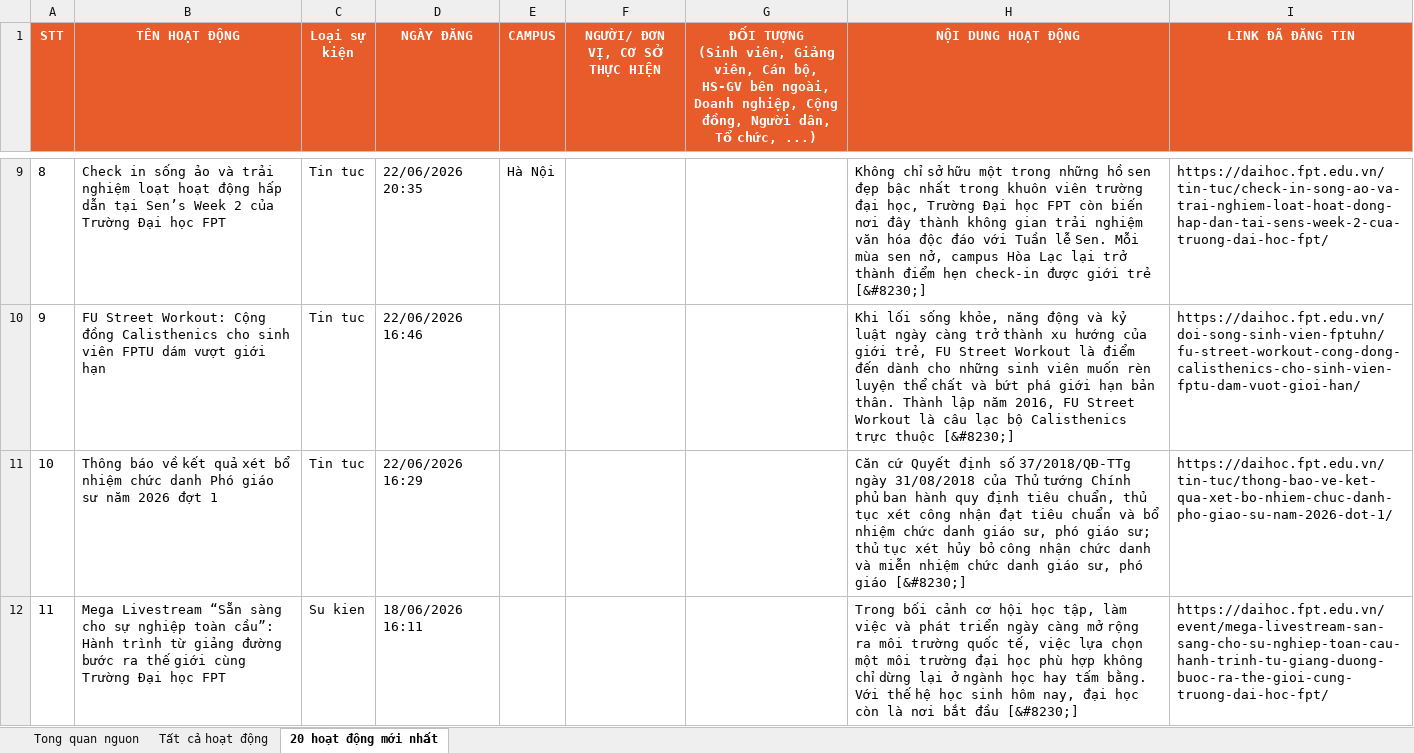
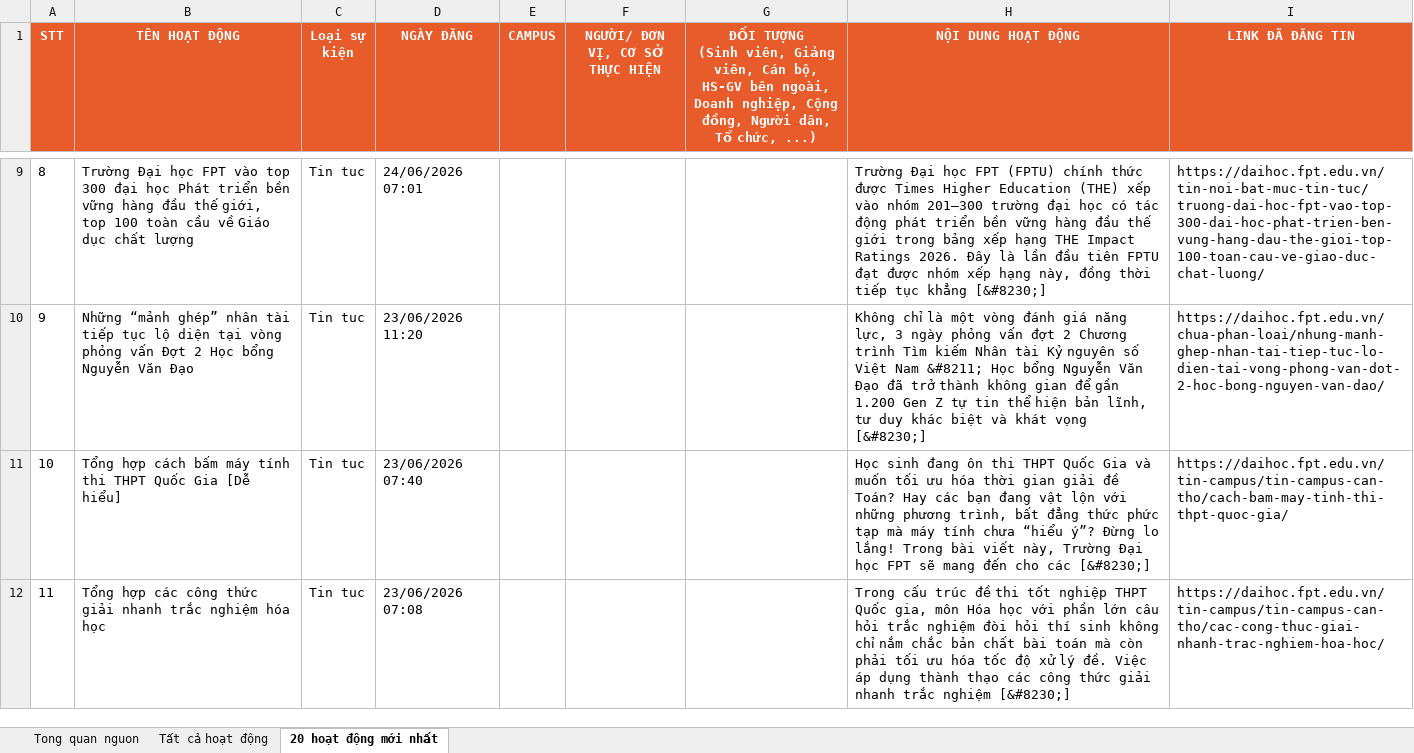
Before and after one commit to tienanh220102-boop/FacebookThing, an Excel workbook: Trang web FPT/fpt_news_tong_hop.xlsx, sheet 20 hoạt động mới nhất, drawn as a sheet; only a part is shown, gaps mark what is left out; values as stored, in another font and other column widths than the file's, no borders; the diff covers the shown part only; the diff names each change by its address in the sheet, - before the commit and + after, or states it on an @@ line.

```diff
--- a/Trang web FPT/fpt_news_tong_hop.xlsx (sheet 20 hoạt động mới nhất)
+++ b/Trang web FPT/fpt_news_tong_hop.xlsx (sheet 20 hoạt động mới nhất)
-B9 (TÊN HOẠT ĐỘNG): Check in sống ảo và trải nghiệm loạt hoạt động hấp dẫn tại Sen’s Week 2 của Trường Đại học FPT
+B9 (TÊN HOẠT ĐỘNG): Trường Đại học FPT vào top 300 đại học Phát triển bền vững hàng đầu thế giới, top 100 toàn cầu về Giáo dục chất lượng
-D9 (NGÀY ĐĂNG): 22/06/2026 20:35
+D9 (NGÀY ĐĂNG): 24/06/2026 07:01
-E9 (CAMPUS): Hà Nội
+E9 (CAMPUS): (empty)
-H9 (NỘI DUNG HOẠT ĐỘNG): Không chỉ sở hữu một trong những hồ sen đẹp bậc nhất trong khuôn viên trường đại học, Trường Đại học FPT còn biến nơi đây thành không gian trải nghiệm văn hóa độc đáo với Tuần lễ Sen. Mỗi mùa sen nở, campus Hòa Lạc lại trở thành điểm hẹn check-in được giới trẻ [&#8230;]
+H9 (NỘI DUNG HOẠT ĐỘNG): Trường Đại học FPT (FPTU) chính thức được Times Higher Education (THE) xếp vào nhóm 201–300 trường đại học có tác động phát triển bền vững hàng đầu thế giới trong bảng xếp hạng THE Impact Ratings 2026. Đây là lần đầu tiên FPTU đạt được nhóm xếp hạng này, đồng thời tiếp tục khẳng [&#8230;]
-I9 (LINK ĐÃ ĐĂNG TIN): https://daihoc.fpt.edu.vn/tin-tuc/check-in-song-ao-va-trai-nghiem-loat-hoat-dong-hap-dan-tai-sens-week-2-cua-truong-dai-hoc-fpt/
+I9 (LINK ĐÃ ĐĂNG TIN): https://daihoc.fpt.edu.vn/tin-noi-bat-muc-tin-tuc/truong-dai-hoc-fpt-vao-top-300-dai-hoc-phat-trien-ben-vung-hang-dau-the-gioi-top-100-toan-cau-ve-giao-duc-chat-luong/
-B10 (TÊN HOẠT ĐỘNG): FU Street Workout: Cộng đồng Calisthenics cho sinh viên FPTU dám vượt giới hạn
+B10 (TÊN HOẠT ĐỘNG): Những “mảnh ghép” nhân tài tiếp tục lộ diện tại vòng phỏng vấn Đợt 2 Học bổng Nguyễn Văn Đạo
-D10 (NGÀY ĐĂNG): 22/06/2026 16:46
+D10 (NGÀY ĐĂNG): 23/06/2026 11:20
-H10 (NỘI DUNG HOẠT ĐỘNG): Khi lối sống khỏe, năng động và kỷ luật ngày càng trở thành xu hướng của giới trẻ, FU Street Workout là điểm đến dành cho những sinh viên muốn rèn luyện thể chất và bứt phá giới hạn bản thân. Thành lập năm 2016, FU Street Workout là câu lạc bộ Calisthenics trực thuộc [&#8230;]
+H10 (NỘI DUNG HOẠT ĐỘNG): Không chỉ là một vòng đánh giá năng lực, 3 ngày phỏng vấn đợt 2 Chương trình Tìm kiếm Nhân tài Kỷ nguyên số Việt Nam &#8211; Học bổng Nguyễn Văn Đạo đã trở thành không gian để gần 1.200 Gen Z tự tin thể hiện bản lĩnh, tư duy khác biệt và khát vọng [&#8230;]
-I10 (LINK ĐÃ ĐĂNG TIN): https://daihoc.fpt.edu.vn/doi-song-sinh-vien-fptuhn/fu-street-workout-cong-dong-calisthenics-cho-sinh-vien-fptu-dam-vuot-gioi-han/
+I10 (LINK ĐÃ ĐĂNG TIN): https://daihoc.fpt.edu.vn/chua-phan-loai/nhung-manh-ghep-nhan-tai-tiep-tuc-lo-dien-tai-vong-phong-van-dot-2-hoc-bong-nguyen-van-dao/
-B11 (TÊN HOẠT ĐỘNG): Thông báo về kết quả xét bổ nhiệm chức danh Phó giáo sư năm 2026 đợt 1
+B11 (TÊN HOẠT ĐỘNG): Tổng hợp cách bấm máy tính thi THPT Quốc Gia [Dễ hiểu]
-D11 (NGÀY ĐĂNG): 22/06/2026 16:29
+D11 (NGÀY ĐĂNG): 23/06/2026 07:40
-H11 (NỘI DUNG HOẠT ĐỘNG): Căn cứ Quyết định số 37/2018/QĐ-TTg ngày 31/08/2018 của Thủ tướng Chính phủ ban hành quy định tiêu chuẩn, thủ tục xét công nhận đạt tiêu chuẩn và bổ nhiệm chức danh giáo sư, phó giáo sư; thủ tục xét hủy bỏ công nhận chức danh và miễn nhiệm chức danh giáo sư, phó giáo [&#8230;]
+H11 (NỘI DUNG HOẠT ĐỘNG): Học sinh đang ôn thi THPT Quốc Gia và muốn tối ưu hóa thời gian giải đề Toán? Hay các bạn đang vật lộn với những phương trình, bất đẳng thức phức tạp mà máy tính chưa “hiểu ý”? Đừng lo lắng! Trong bài viết này, Trường Đại học FPT sẽ mang đến cho các [&#8230;]
-I11 (LINK ĐÃ ĐĂNG TIN): https://daihoc.fpt.edu.vn/tin-tuc/thong-bao-ve-ket-qua-xet-bo-nhiem-chuc-danh-pho-giao-su-nam-2026-dot-1/
+I11 (LINK ĐÃ ĐĂNG TIN): https://daihoc.fpt.edu.vn/tin-campus/tin-campus-can-tho/cach-bam-may-tinh-thi-thpt-quoc-gia/
-B12 (TÊN HOẠT ĐỘNG): Mega Livestream “Sẵn sàng cho sự nghiệp toàn cầu”: Hành trình từ giảng đường bước ra thế giới cùng Trường Đại học FPT
+B12 (TÊN HOẠT ĐỘNG): Tổng hợp các công thức giải nhanh trắc nghiệm hóa học
-C12 (Loại sự kiện): Su kien
+C12 (Loại sự kiện): Tin tuc
-D12 (NGÀY ĐĂNG): 18/06/2026 16:11
+D12 (NGÀY ĐĂNG): 23/06/2026 07:08
-H12 (NỘI DUNG HOẠT ĐỘNG): Trong bối cảnh cơ hội học tập, làm việc và phát triển ngày càng mở rộng ra môi trường quốc tế, việc lựa chọn một môi trường đại học phù hợp không chỉ dừng lại ở ngành học hay tấm bằng. Với thế hệ học sinh hôm nay, đại học còn là nơi bắt đầu [&#8230;]
+H12 (NỘI DUNG HOẠT ĐỘNG): Trong cấu trúc đề thi tốt nghiệp THPT Quốc gia, môn Hóa học với phần lớn câu hỏi trắc nghiệm đòi hỏi thí sinh không chỉ nắm chắc bản chất bài toán mà còn phải tối ưu hóa tốc độ xử lý đề. Việc áp dụng thành thạo các công thức giải nhanh trắc nghiệm [&#8230;]
-I12 (LINK ĐÃ ĐĂNG TIN): https://daihoc.fpt.edu.vn/event/mega-livestream-san-sang-cho-su-nghiep-toan-cau-hanh-trinh-tu-giang-duong-buoc-ra-the-gioi-cung-truong-dai-hoc-fpt/
+I12 (LINK ĐÃ ĐĂNG TIN): https://daihoc.fpt.edu.vn/tin-campus/tin-campus-can-tho/cac-cong-thuc-giai-nhanh-trac-nghiem-hoa-hoc/
```
Also changed, not shown: 68 edited cells elsewhere in this sheet, sheet Tất cả hoạt động, sheet Tong quan nguon, 3 other files.
